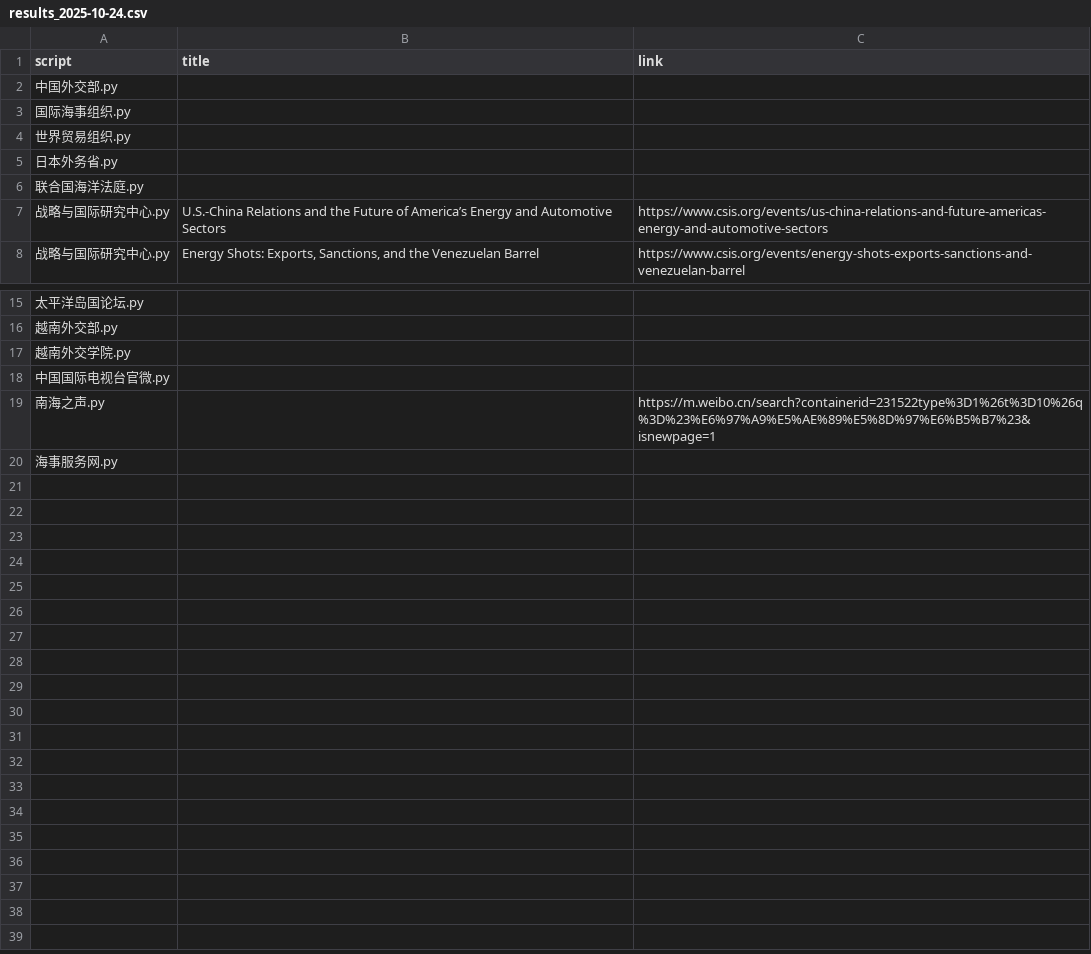
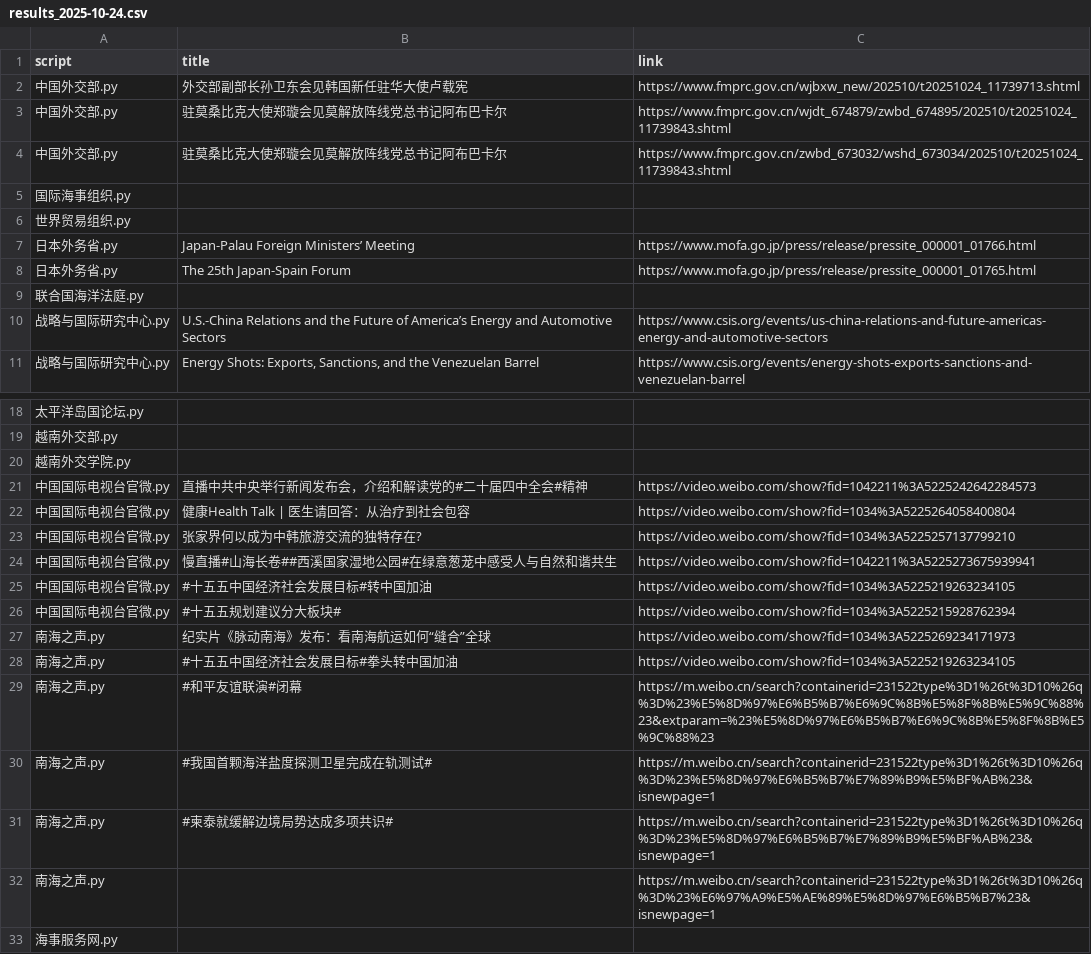
Before and after one commit to KACSH9/---, a CSV file: results_2025-10-24.csv, drawn as a sheet; only a part is shown, gaps mark what is left out.

```diff
--- a/results_2025-10-24.csv
+++ b/results_2025-10-24.csv
@@ -1,6 +1,9 @@
 script,title,link
-中国外交部.py,,
+中国外交部.py,外交部副部长孙卫东会见韩国新任驻华大使卢载宪,https://www.fmprc.gov.cn/wjbxw_new/202510/t20251024_11739713.shtml
+中国外交部.py,驻莫桑比克大使郑璇会见莫解放阵线党总书记阿布巴卡尔,https://www.fmprc.gov.cn/wjdt_674879/zwbd_674895/202510/t20251024_11739843.shtml
+中国外交部.py,驻莫桑比克大使郑璇会见莫解放阵线党总书记阿布巴卡尔,https://www.fmprc.gov.cn/zwbd_673032/wshd_673034/202510/t20251024_11739843.shtml
 国际海事组织.py,,
 世界贸易组织.py,,
-日本外务省.py,,
+日本外务省.py,Japan-Palau Foreign Ministers’ Meeting,https://www.mofa.go.jp/press/release/pressite_000001_01766.html
+日本外务省.py,The 25th Japan-Spain Forum,https://www.mofa.go.jp/press/release/pressite_000001_01765.html
 联合国海洋法庭.py,,
@@ -17,3 +20,13 @@ script,title,link
 越南外交学院.py,,
-中国国际电视台官微.py,,
+中国国际电视台官微.py,直播中共中央举行新闻发布会，介绍和解读党的#二十届四中全会#精神,https://video.weibo.com/show?fid=1042211%3A5225242642284573
+中国国际电视台官微.py,健康Health Talk | 医生请回答：从治疗到社会包容,https://video.weibo.com/show?fid=1034%3A5225264058400804
+中国国际电视台官微.py,张家界何以成为中韩旅游交流的独特存在?,https://video.weibo.com/show?fid=1034%3A5225257137799210
+中国国际电视台官微.py,慢直播#山海长卷##西溪国家湿地公园#在绿意葱茏中感受人与自然和谐共生,https://video.weibo.com/show?fid=1042211%3A5225273675939941
+中国国际电视台官微.py,#十五五中国经济社会发展目标#转中国加油,https://video.weibo.com/show?fid=1034%3A5225219263234105
+中国国际电视台官微.py,#十五五规划建议分大板块#,https://video.weibo.com/show?fid=1034%3A5225215928762394
+南海之声.py,纪实片《脉动南海》发布：看南海航运如何“缝合”全球,https://video.weibo.com/show?fid=1034%3A5225269234171973
+南海之声.py,#十五五中国经济社会发展目标#拳头转中国加油,https://video.weibo.com/show?fid=1034%3A5225219263234105
+南海之声.py,#和平友谊联演#闭幕,https://m.weibo.cn/search?containerid=231522type%3D1%26t%3D10%26q%3D%23%E5%8D%97%E6%B5%B7%E6%9C%8B%E5%8F%8B%E5%9C%88%23&extparam=%23%E5%8D%97%E6%B5%B7%E6%9C%8B%E5%8F%8B%E5%9C%88%23
+南海之声.py,#我国首颗海洋盐度探测卫星完成在轨测试#,https://m.weibo.cn/search?containerid=231522type%3D1%26t%3D10%26q%3D%23%E5%8D%97%E6%B5%B7%E7%89%B9%E5%BF%AB%23&isnewpage=1
+南海之声.py,#柬泰就缓解边境局势达成多项共识#,https://m.weibo.cn/search?containerid=231522type%3D1%26t%3D10%26q%3D%23%E5%8D%97%E6%B5%B7%E7%89%B9%E5%BF%AB%23&isnewpage=1
 南海之声.py,,https://m.weibo.cn/search?containerid=231522type%3D1%26t%3D10%26q%3D%23%E6%97%A9%E5%AE%89%E5%8D%97%E6%B5%B7%23&isnewpage=1
```
